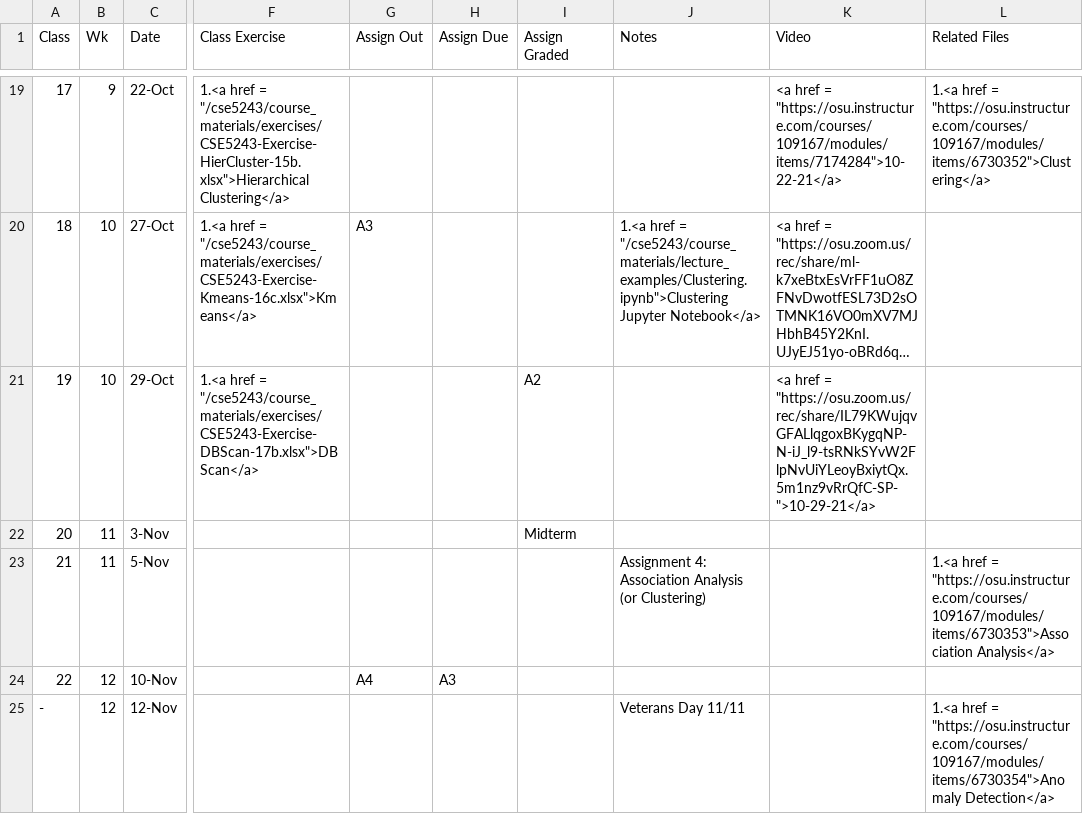
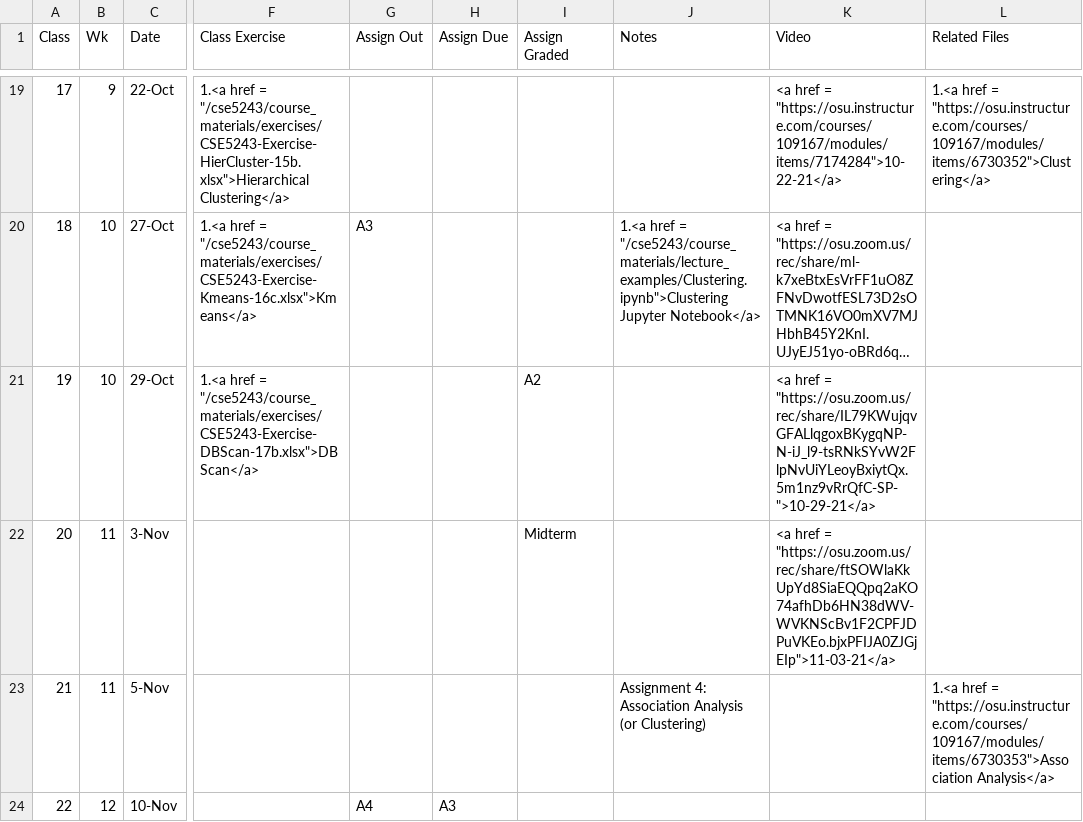
Before and after one commit to gryslik/cse5243, a CSV file: _data/Syllabus.csv, drawn as a sheet; only a part is shown, gaps mark what is left out; the shorter side is filled out with more unchanged rows; long unchanged cells end in …; the diff names each change by its address in the sheet, - before the commit and + after, or states it on an @@ line.

Commit message:
latest recordings

```diff
--- a/_data/Syllabus.csv
+++ b/_data/Syllabus.csv
-K22 (Video): (empty)
+K22 (Video): <a href = "https://osu.zoom.us/rec/share/ftSOWlaKkUpYd8SiaEQQpq2aKO74afhDb6HN38dWV-WVKNScBv1F2CPFJDPuVKEo.bjxPFIJA0ZJGjEIp">11-03-21</a>
```
